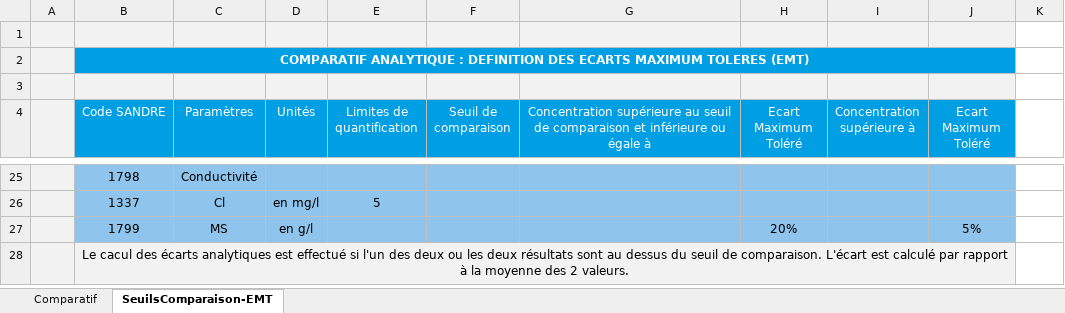
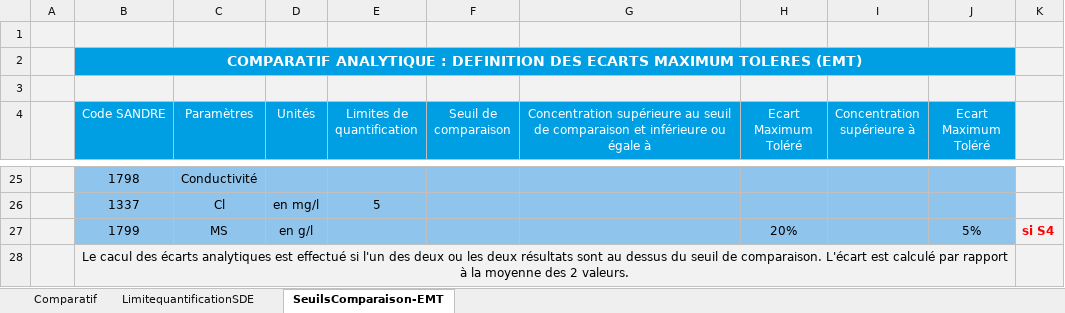
Before and after one commit to ndhuygelaere/autosurveillance_steu_excel, an Excel workbook: AutosurveillanceTemplates/Comparatif.xlsx, sheet SeuilsComparaison-EMT, drawn as a sheet; only a part is shown, gaps mark what is left out; values as stored, in another font and other column widths than the file's, no borders; the diff covers the shown part only; the diff names each change by its address in the sheet, - before the commit and + after, or states it on an @@ line.

```diff
--- a/AutosurveillanceTemplates/Comparatif.xlsx (sheet SeuilsComparaison-EMT)
+++ b/AutosurveillanceTemplates/Comparatif.xlsx (sheet SeuilsComparaison-EMT)
+sheet tab: LimitequantificationSDE
-K1:K28 fill: none
+K1:K28 fill: #F2F2F2
@@ B2 text size: larger @@
-K27: (empty)
+K27: si S4
```
Also changed, not shown: cell formats elsewhere in this sheet, sheet Comparatif, formulas that keep their value, charts or pictures, AutosurveillanceTemplates/Q_DEM.xlsx, 1 other file.
